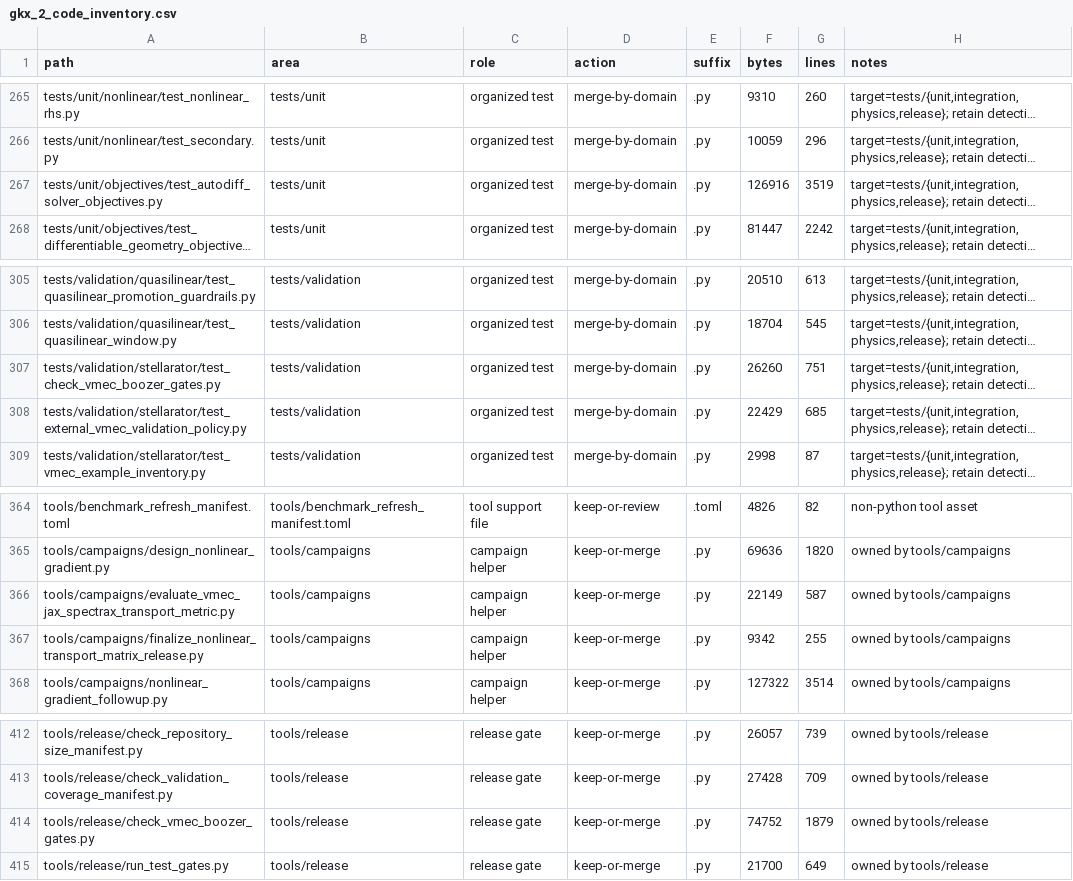
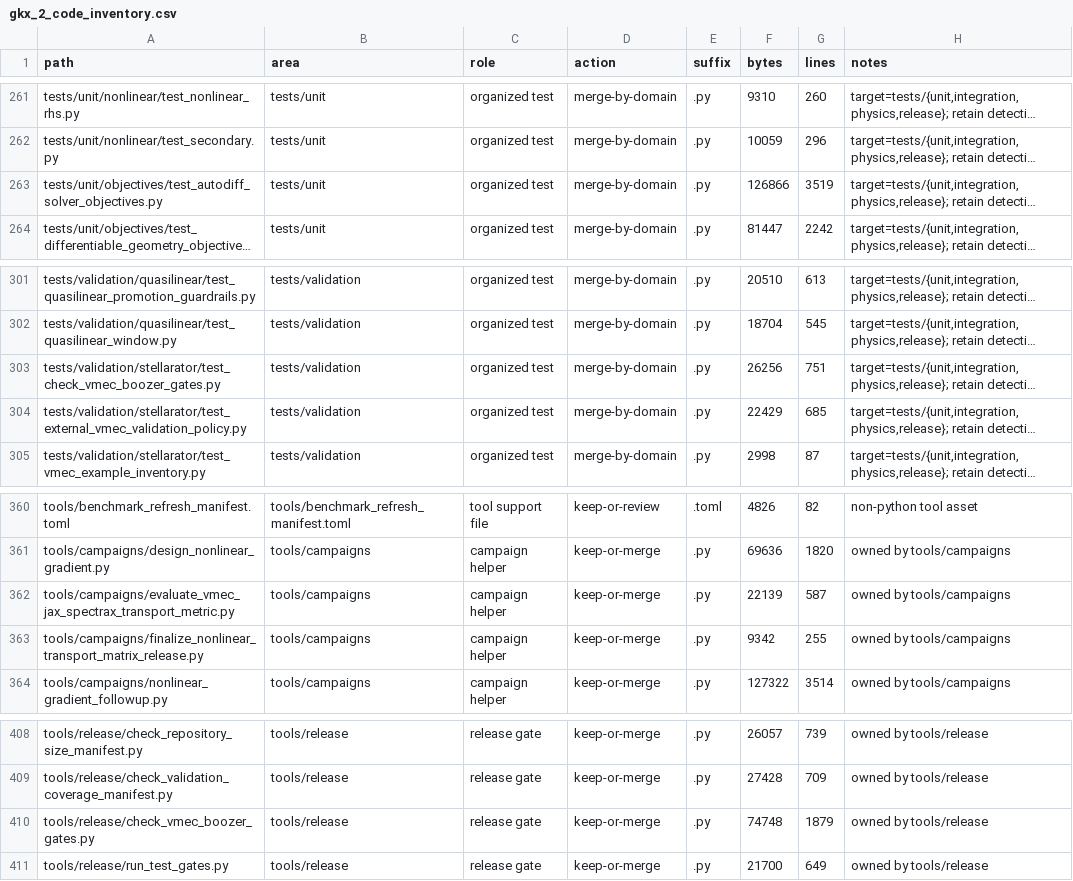
Before and after one commit to uwplasma/SPECTRAX-GK, a CSV file: scripts/gkx_2_code_inventory.csv, drawn as a sheet; only a part is shown, gaps mark what is left out; long unchanged cells end in …; addresses are those after the commit; the diff covers the shown part only; the diff names each change by its address in the sheet, - before the commit and + after, or states it on an @@ line.

```diff
--- a/scripts/gkx_2_code_inventory.csv
+++ b/scripts/gkx_2_code_inventory.csv
-F263 (bytes): 126916
+F263 (bytes): 126866
-F303 (bytes): 26260
+F303 (bytes): 26256
-F362 (bytes): 22149
+F362 (bytes): 22139
-F410 (bytes): 74752
+F410 (bytes): 74748
```
Also changed, not shown: 4 removed rows and 8 edited cells elsewhere in this file, 20 other files.
